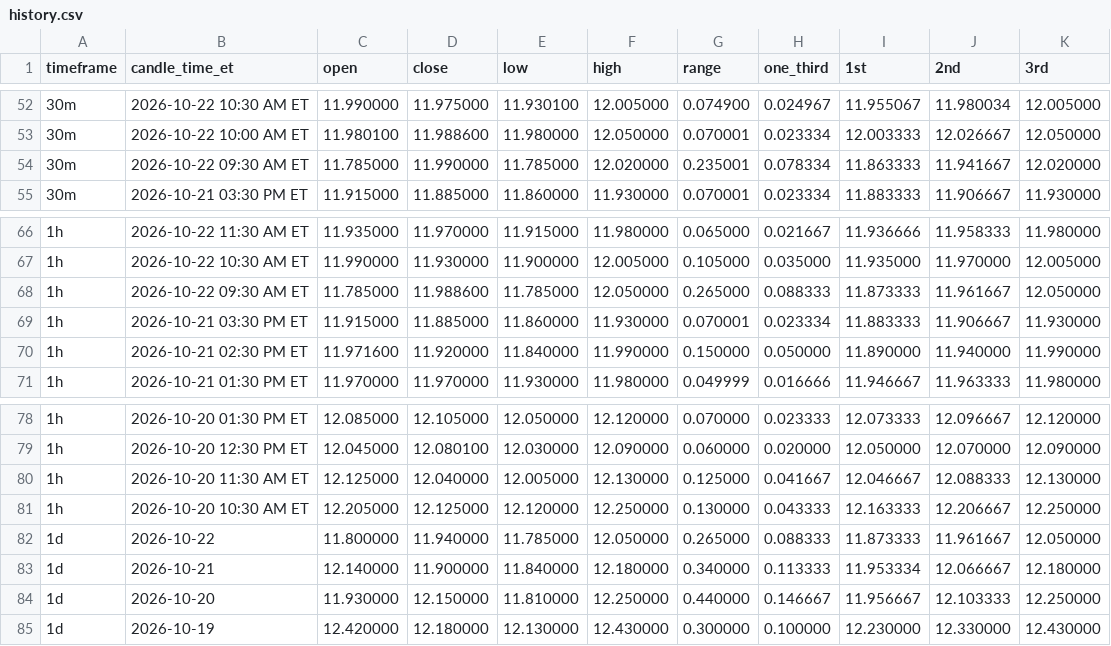
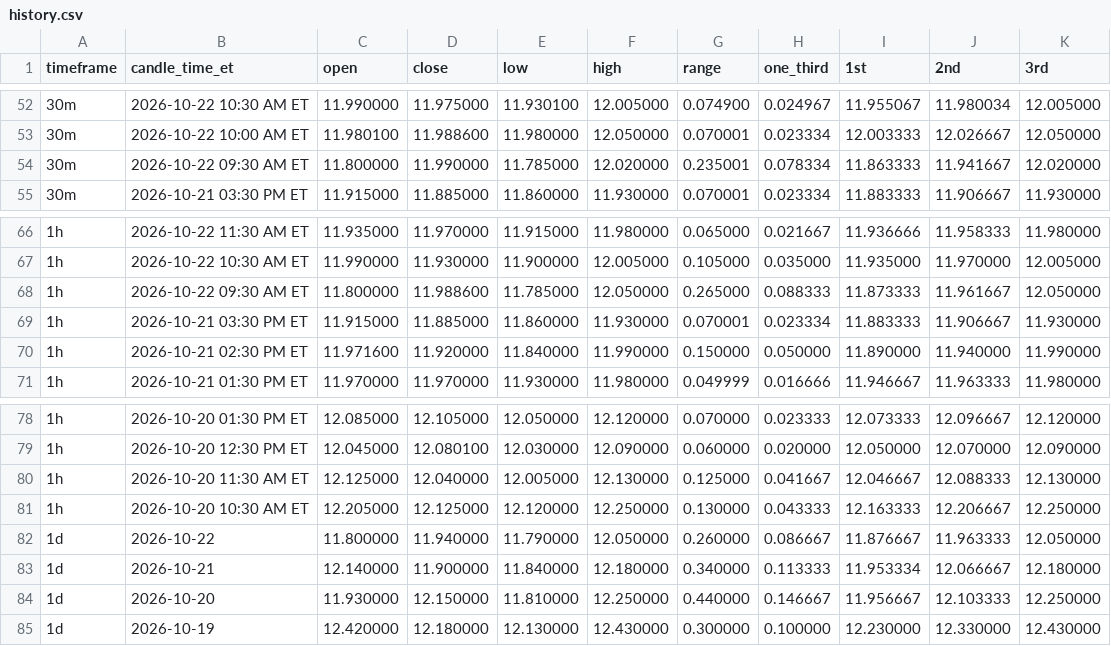
Before and after one commit to Einsteinmonkey/FordRuleofThirds, a CSV file: results/history.csv, drawn as a sheet; only a part is shown, gaps mark what is left out.

```diff
--- a/results/history.csv
+++ b/results/history.csv
@@ -53,3 +53,3 @@ timeframe,candle_time_et,open,close,low,high,range,one_third,1st,2nd,3rd
 30m,2026-10-22 10:00 AM ET,11.980100,11.988600,11.980000,12.050000,0.070001,0.023334,12.003333,12.026667,12.050000
-30m,2026-10-22 09:30 AM ET,11.785000,11.990000,11.785000,12.020000,0.235001,0.078334,11.863333,11.941667,12.020000
+30m,2026-10-22 09:30 AM ET,11.800000,11.990000,11.785000,12.020000,0.235001,0.078334,11.863333,11.941667,12.020000
 30m,2026-10-21 03:30 PM ET,11.915000,11.885000,11.860000,11.930000,0.070001,0.023334,11.883333,11.906667,11.930000
@@ -67,3 +67,3 @@ timeframe,candle_time_et,open,close,low,high,range,one_third,1st,2nd,3rd
 1h,2026-10-22 10:30 AM ET,11.990000,11.930000,11.900000,12.005000,0.105000,0.035000,11.935000,11.970000,12.005000
-1h,2026-10-22 09:30 AM ET,11.785000,11.988600,11.785000,12.050000,0.265000,0.088333,11.873333,11.961667,12.050000
+1h,2026-10-22 09:30 AM ET,11.800000,11.988600,11.785000,12.050000,0.265000,0.088333,11.873333,11.961667,12.050000
 1h,2026-10-21 03:30 PM ET,11.915000,11.885000,11.860000,11.930000,0.070001,0.023334,11.883333,11.906667,11.930000
@@ -81,3 +81,3 @@ timeframe,candle_time_et,open,close,low,high,range,one_third,1st,2nd,3rd
 1h,2026-10-20 10:30 AM ET,12.205000,12.125000,12.120000,12.250000,0.130000,0.043333,12.163333,12.206667,12.250000
-1d,2026-10-22,11.800000,11.940000,11.785000,12.050000,0.265000,0.088333,11.873333,11.961667,12.050000
+1d,2026-10-22,11.800000,11.940000,11.790000,12.050000,0.260000,0.086667,11.876667,11.963333,12.050000
 1d,2026-10-21,12.140000,11.900000,11.840000,12.180000,0.340000,0.113333,11.953334,12.066667,12.180000
```
Also changed, not shown: 2 other files.
